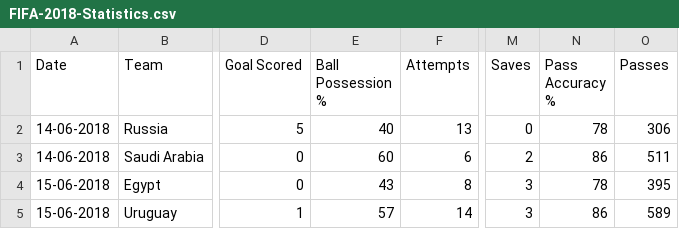
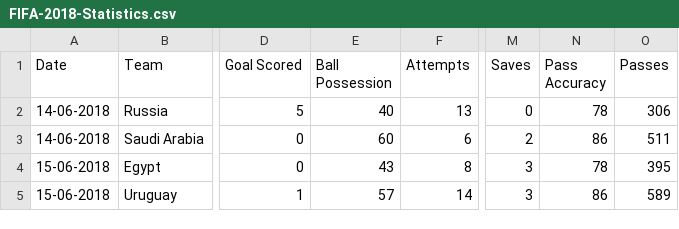
Before and after one commit to edradgodoy/Clases, a CSV file: IA/FIFA-2018-Statistics.csv, drawn as a sheet; only a part is shown, gaps mark what is left out; the diff names each change by its address in the sheet, - before the commit and + after, or states it on an @@ line.

Commit message:
asdasd

```diff
--- a/IA/FIFA-2018-Statistics.csv
+++ b/IA/FIFA-2018-Statistics.csv
-E1: Ball Possession %
+E1: Ball Possession
-N1: Pass Accuracy %
+N1: Pass Accuracy
```
